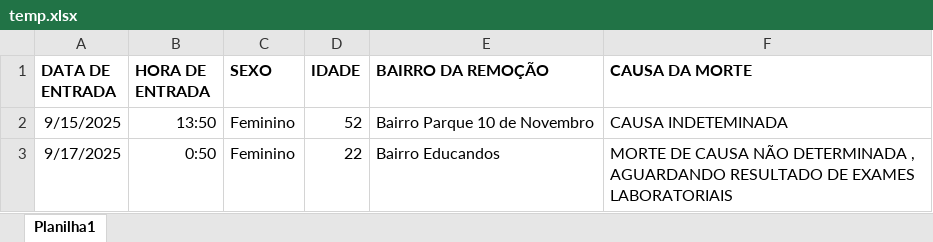
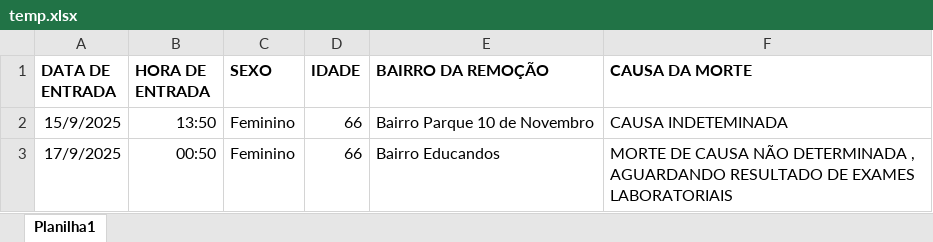
Before and after one commit to LABTECS-FEMINICIDIO/backend, an Excel workbook: temp.xlsx, sheet Planilha1, drawn as a sheet; values as stored, in another font and other column widths than the file's, no borders; charts and pictures not drawn; the diff names each change by its address in the sheet, - before the commit and + after, or states it on an @@ line.

Commit message:
feat: cabecalho formatado na exportacao do xlsx

```diff
--- a/temp.xlsx (sheet Planilha1)
+++ b/temp.xlsx (sheet Planilha1)
-A2 (DATA DE ENTRADA): 9/15/2025
+A2 (DATA DE ENTRADA): 15/9/2025
-D2 (IDADE): 52
+D2 (IDADE): 66
-A3 (DATA DE ENTRADA): 9/17/2025
+A3 (DATA DE ENTRADA): 17/9/2025
-B3 (HORA DE ENTRADA): 0:50
+B3 (HORA DE ENTRADA): 00:50
-D3 (IDADE): 22
+D3 (IDADE): 66
```
Also changed, not shown: charts or pictures, 4 other files.
